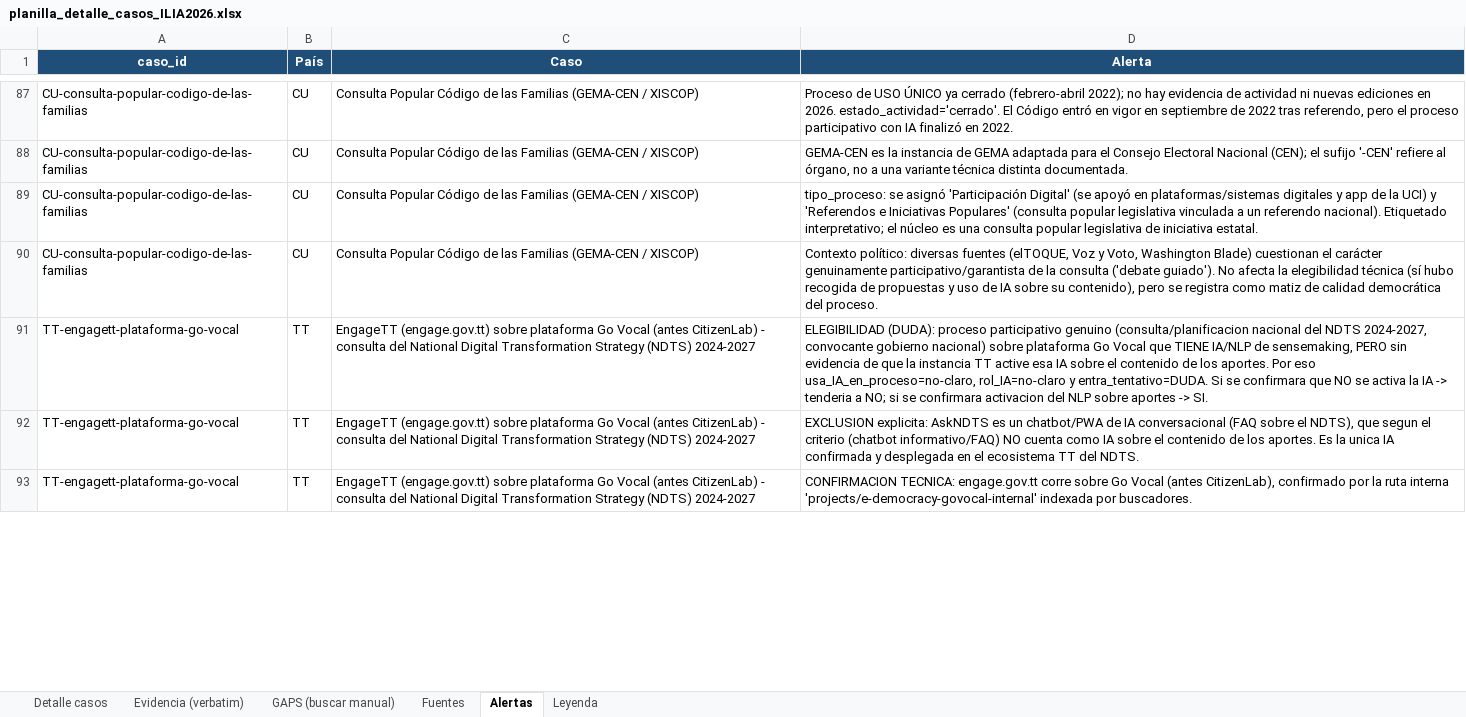
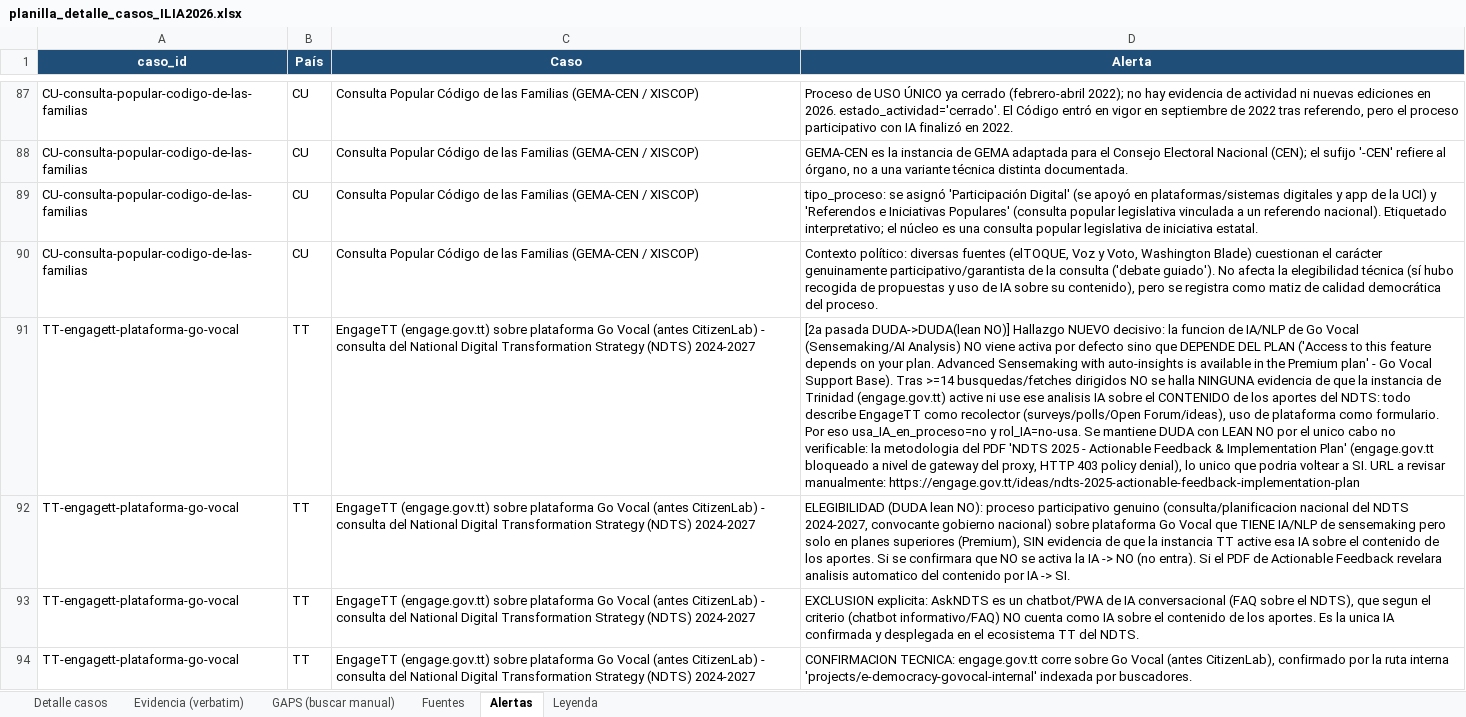
Before and after one commit to aplicaciones-foresight/ilia26-participacion, an Excel workbook: data/gates/planilla_detalle_casos_ILIA2026.xlsx, sheet Alertas, drawn as a sheet; only a part is shown, gaps mark what is left out; values as stored, in another font and other column widths than the file's, no borders; addresses are those after the commit; the diff covers the shown part only; the diff names each change by its address in the sheet, - before the commit and + after, or states it on an @@ line.

```diff
--- a/data/gates/planilla_detalle_casos_ILIA2026.xlsx (sheet Alertas)
+++ b/data/gates/planilla_detalle_casos_ILIA2026.xlsx (sheet Alertas)
+row 91: TT-engagett-plataforma-go-vocal | TT | EngageTT (engage.gov.tt) sobre plataforma Go Vocal (antes CitizenLab) - consulta del National Digital Transformation Strategy (NDTS) 2024-2027 | [2a pasada DUDA->DUDA(lean NO)] Hallazgo NUEVO decisivo: la funcion de IA/NLP de Go Vocal (Sensemaking/AI Analysis) NO viene activa por defecto sino que DEPENDE DEL PLAN ('Access to this feature depends on your plan. Advanced Sensemaking with auto-insights is available in the Premium plan' - Go Vocal Support Base). Tras >=14 busquedas/fetches dirigidos NO se halla NINGUNA evidencia de que la instancia de Trinidad (engage.gov.tt) active ni use ese analisis IA sobre el CONTENIDO de los aportes del NDTS: todo describe EngageTT como recolector (surveys/polls/Open Forum/ideas), uso de plataforma como formulario. Por eso usa_IA_en_proceso=no y rol_IA=no-usa. Se mantiene DUDA con LEAN NO por el unico cabo no verificable: la metodologia del PDF 'NDTS 2025 - Actionable Feedback & Implementation Plan' (engage.gov.tt bloqueado a nivel de gateway del proxy, HTTP 403 policy denial), lo unico que podria voltear a SI. URL a revisar manualmente: https://engage.gov.tt/ideas/ndts-2025-actionable-feedback-implementation-plan
-D92 (Alerta): ELEGIBILIDAD (DUDA): proceso participativo genuino (consulta/planificacion nacional del NDTS 2024-2027, convocante gobierno nacional) sobre plataforma Go Vocal que TIENE IA/NLP de sensemaking, PERO sin evidencia de que la instancia TT active esa IA sobre el contenido de los aportes. Por eso usa_IA_en_proceso=no-claro, rol_IA=no-claro y entra_tentativo=DUDA. Si se confirmara que NO se activa la IA -> tenderia a NO; si se confirmara activacion del NLP sobre aportes -> SI.
+D92 (Alerta): ELEGIBILIDAD (DUDA lean NO): proceso participativo genuino (consulta/planificacion nacional del NDTS 2024-2027, convocante gobierno nacional) sobre plataforma Go Vocal que TIENE IA/NLP de sensemaking pero solo en planes superiores (Premium), SIN evidencia de que la instancia TT active esa IA sobre el contenido de los aportes. Si se confirmara que NO se activa la IA -> NO (no entra). Si el PDF de Actionable Feedback revelara analisis automatico del contenido por IA -> SI.
```
Also changed, not shown: 1 added row and 7 edited cells elsewhere in this sheet, sheet Fuentes, sheet GAPS (buscar manual), sheet Detalle casos, sheet Evidencia (verbatim), 9 other files.
